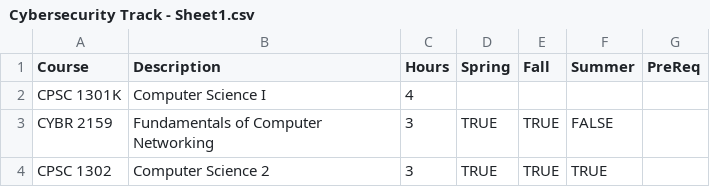
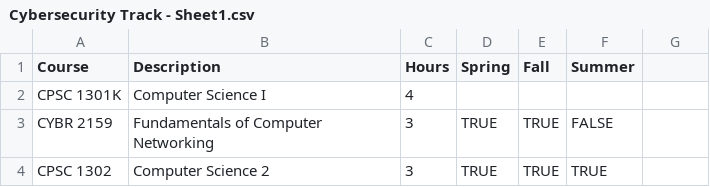
Before and after one commit to grantbriana/Simple-Course-Planning-Tool-, a CSV file: Tracks/Cybersecurity Track - Sheet1.csv, drawn as a sheet; only a part is shown; the diff names each change by its address in the sheet, - before the commit and + after, or states it on an @@ line.

Commit message:
Update Cybersecurity Track - Sheet1.csv

```diff
--- a/Tracks/Cybersecurity Track - Sheet1.csv
+++ b/Tracks/Cybersecurity Track - Sheet1.csv
-G1: PreReq
+G1: (empty)
```
